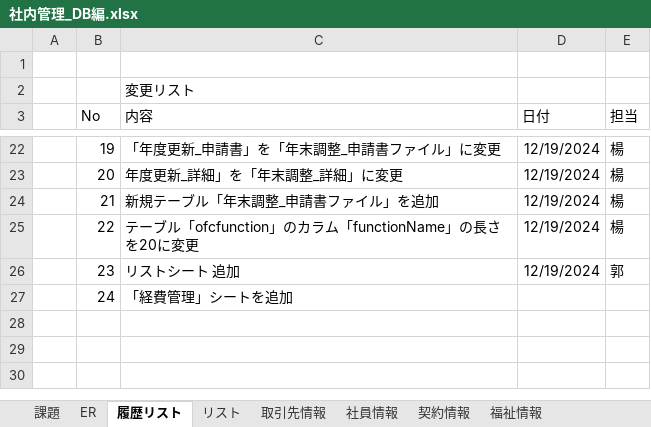
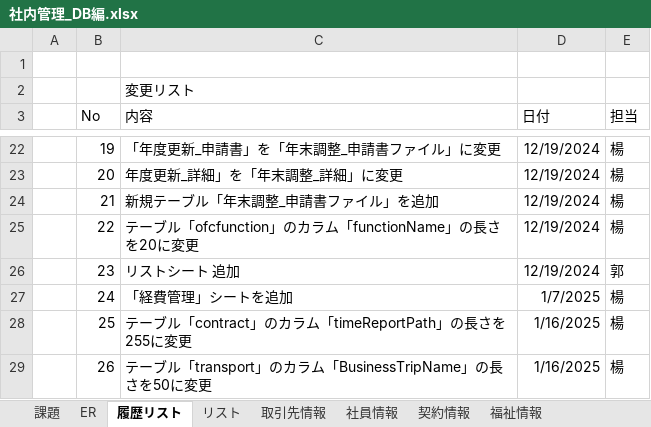
Before and after one commit to softtechSoft/emsm, an Excel workbook: DOC/DB編/社内管理_DB編.xlsx, sheet 履歴リスト, drawn as a sheet; only a part is shown, gaps mark what is left out; values as stored, in another font and other column widths than the file's, no borders; the diff names each change by its address in the sheet, - before the commit and + after, or states it on an @@ line.

```diff
--- a/DOC/DB編/社内管理_DB編.xlsx (sheet 履歴リスト)
+++ b/DOC/DB編/社内管理_DB編.xlsx (sheet 履歴リスト)
-D27 (日付): (empty)
+D27 (日付): 1/7/2025
-E27 (担当): (empty)
+E27 (担当): 楊
+row 28:  | 25 | テーブル「contract」のカラム「timeReportPath」の長さを255に変更 | 1/16/2025 | 楊
+row 29:  | 26 | テーブル「transport」のカラム「BusinessTripName」の長さを50に変更 | 1/16/2025 | 楊
```
Also changed, not shown: sheet 契約情報, sheet 交通費情報, 9 other files.
